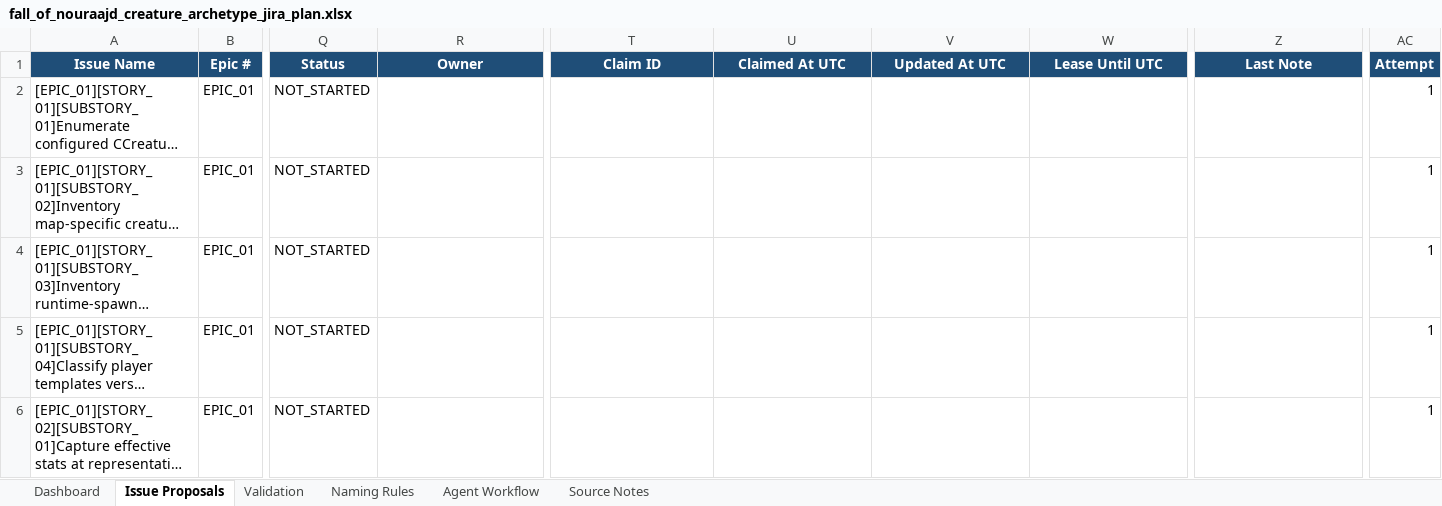
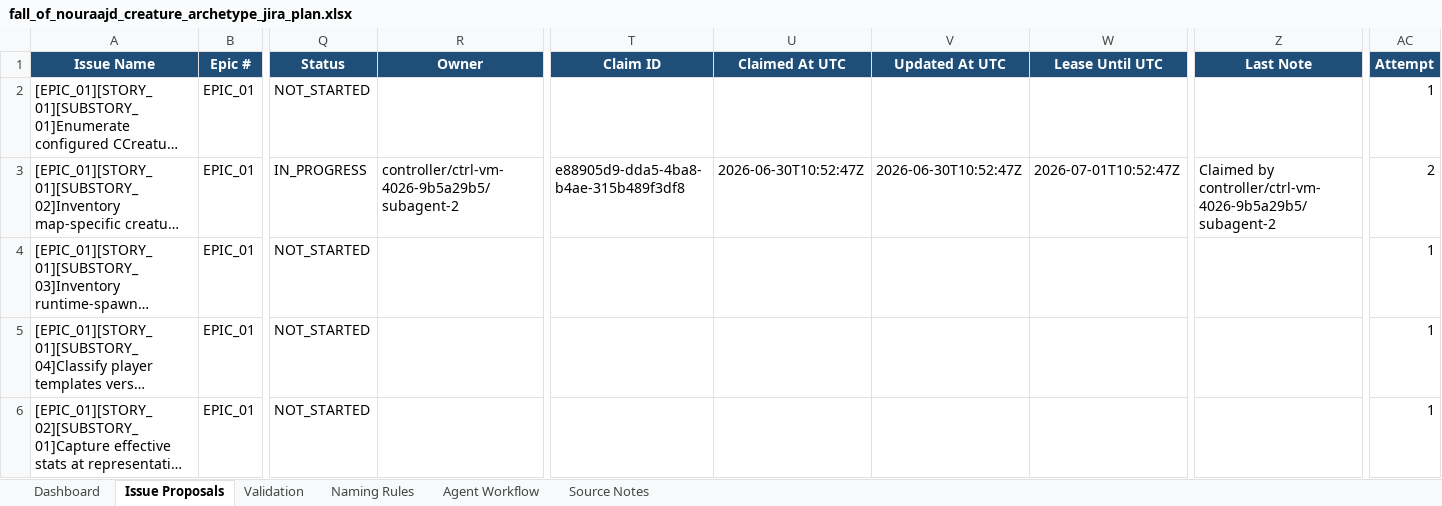
Before and after one commit to lisu188/fall-of-nouraajd, an Excel workbook: planning/fall_of_nouraajd_creature_archetype_jira_plan.xlsx, sheet Issue Proposals, drawn as a sheet; only a part is shown, gaps mark what is left out; long unchanged cells end in …; values as stored, in another font and other column widths than the file's, no borders; conditional formats and table styles not drawn; the diff names each change by its address in the sheet, - before the commit and + after, or states it on an @@ line.

```diff
--- a/planning/fall_of_nouraajd_creature_archetype_jira_plan.xlsx (sheet Issue Proposals)
+++ b/planning/fall_of_nouraajd_creature_archetype_jira_plan.xlsx (sheet Issue Proposals)
-Q3 (Status): NOT_STARTED
+Q3 (Status): IN_PROGRESS
-R3 (Owner): (empty)
+R3 (Owner): controller/ctrl-vm-4026-9b5a29b5/subagent-2
-T3 (Claim ID): (empty)
+T3 (Claim ID): e88905d9-dda5-4ba8-b4ae-315b489f3df8
-U3 (Claimed At UTC): (empty)
+U3 (Claimed At UTC): 2026-06-30T10:52:47Z
-V3 (Updated At UTC): (empty)
+V3 (Updated At UTC): 2026-06-30T10:52:47Z
-W3 (Lease Until UTC): (empty)
+W3 (Lease Until UTC): 2026-07-01T10:52:47Z
-Z3 (Last Note): (empty)
+Z3 (Last Note): Claimed by controller/ctrl-vm-4026-9b5a29b5/subagent-2
-AC3 (Attempt): 1
+AC3 (Attempt): 2
```
